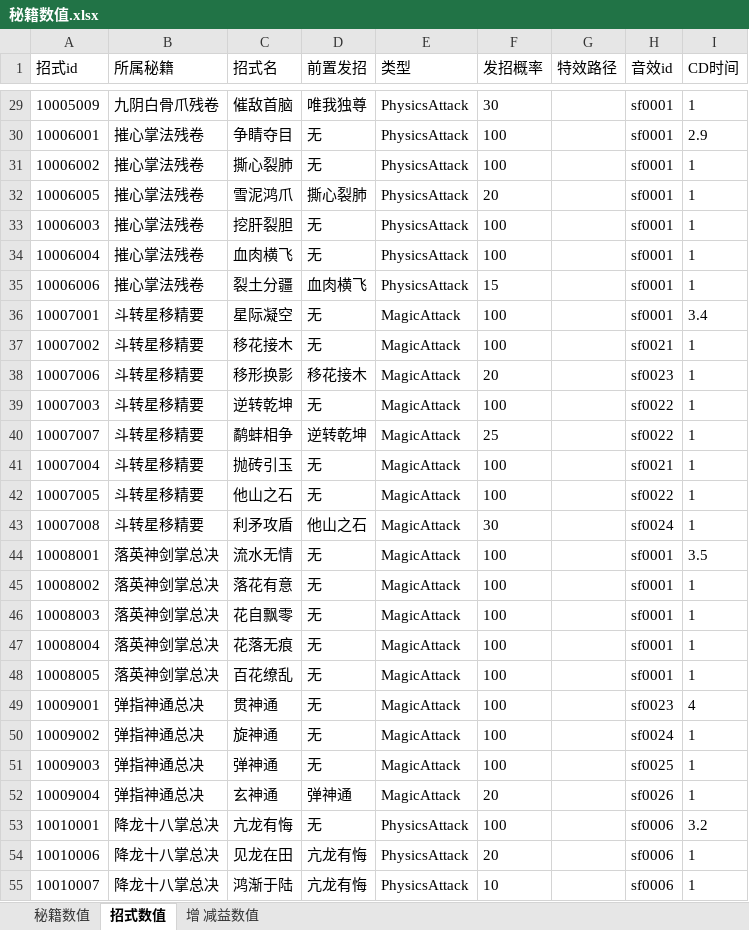
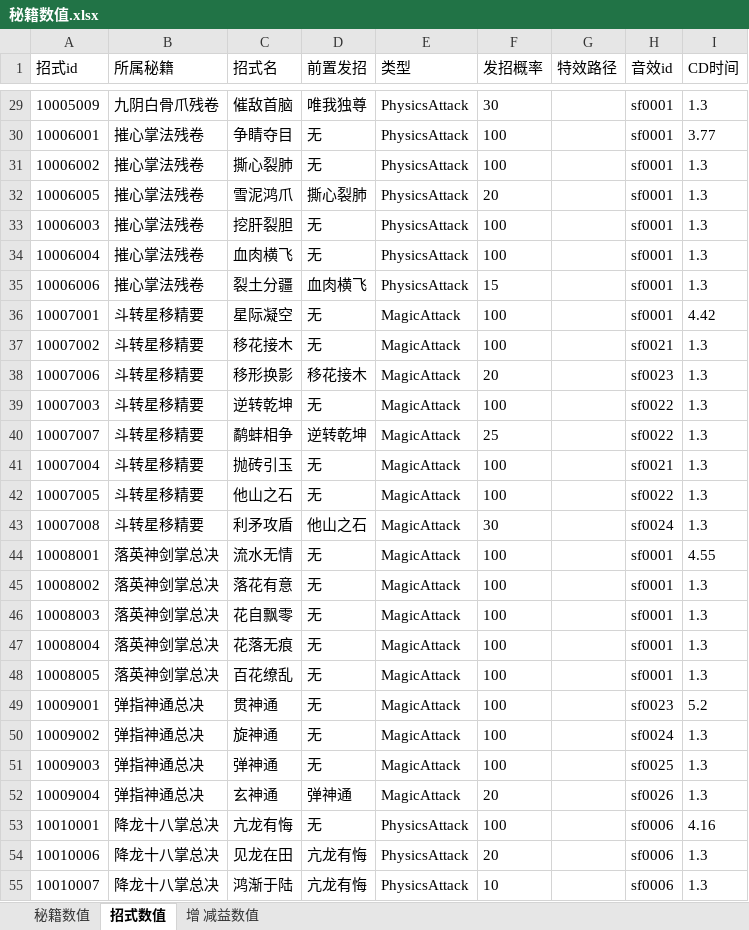
Before and after one commit to zhaoguo20002/MyWuXia, an Excel workbook: docs/秘籍数值.xlsx, sheet 招式数值, drawn as a sheet; only a part is shown, gaps mark what is left out; values as stored, in another font and other column widths than the file's, no borders; the diff covers the shown part only; the diff names each change by its address in the sheet, - before the commit and + after, or states it on an @@ line.

```diff
--- a/docs/秘籍数值.xlsx (sheet 招式数值)
+++ b/docs/秘籍数值.xlsx (sheet 招式数值)
-I29 (CD时间): 1
+I29 (CD时间): 1.3
-I30 (CD时间): 2.9
+I30 (CD时间): 3.77
-I31:I35 (CD时间): 1
+I31:I35 (CD时间): 1.3
-I36 (CD时间): 3.4
+I36 (CD时间): 4.42
-I37:I43 (CD时间): 1
+I37:I43 (CD时间): 1.3
-I44 (CD时间): 3.5
+I44 (CD时间): 4.55
-I45:I48 (CD时间): 1
+I45:I48 (CD时间): 1.3
-I49 (CD时间): 4
+I49 (CD时间): 5.2
-I50:I52 (CD时间): 1
+I50:I52 (CD时间): 1.3
-I53 (CD时间): 3.2
+I53 (CD时间): 4.16
-I54:I55 (CD时间): 1
+I54:I55 (CD时间): 1.3
```
Also changed, not shown: 476 edited cells elsewhere in this sheet, sheet 增 减益数值, docs/数值平衡.xlsx, 7 other files.
